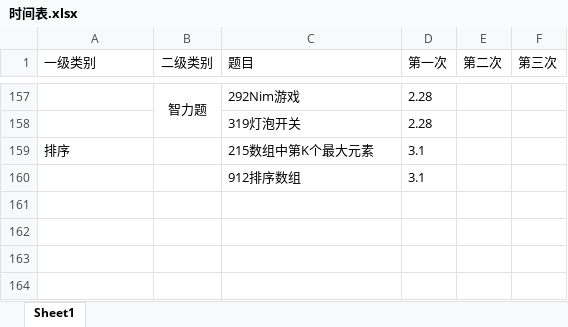
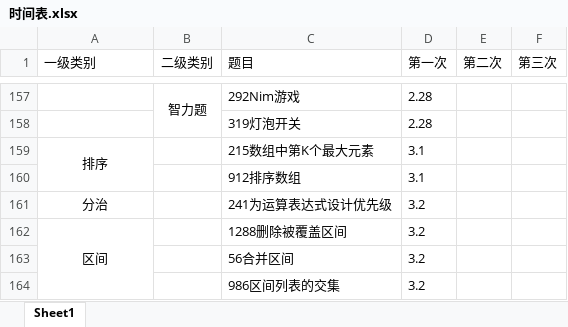
Before and after one commit to lisan97/leetcode, an Excel workbook: 时间表.xlsx, sheet Sheet1, drawn as a sheet; only a part is shown, gaps mark what is left out; values as stored, in another font and other column widths than the file's, no borders; the diff names each change by its address in the sheet, - before the commit and + after, or states it on an @@ line.

```diff
--- a/时间表.xlsx (sheet Sheet1)
+++ b/时间表.xlsx (sheet Sheet1)
-A159 alignment: left
+A159 alignment: center
+A159:A160 merged
+row 161: 分治 |  | 241为运算表达式设计优先级 | 3.2
+row 162: 区间 |  | 1288删除被覆盖区间 | 3.2
+row 163:  |  | 56合并区间 | 3.2
+row 164:  |  | 986区间列表的交集 | 3.2
```
Also changed, not shown: 8 other files.
